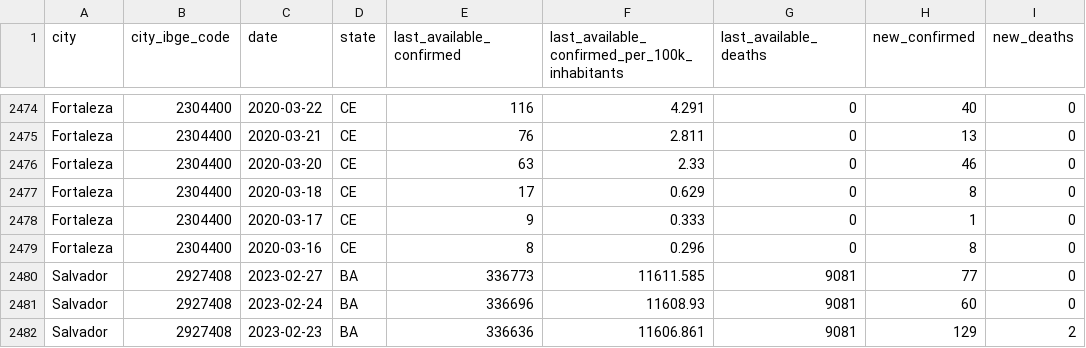
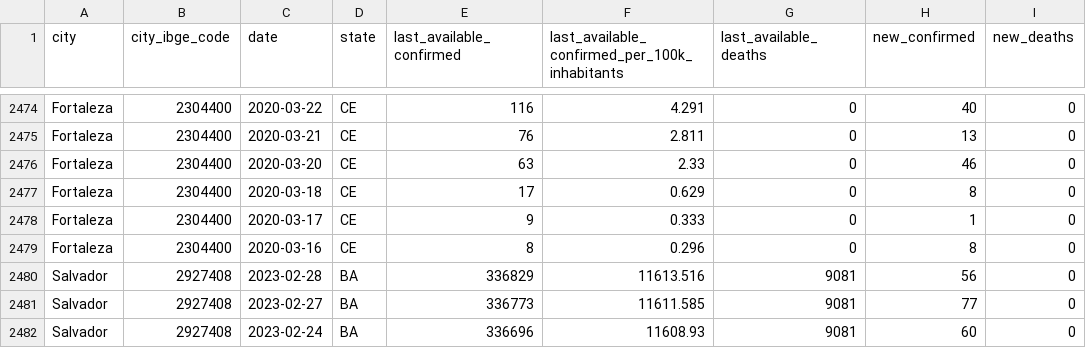
Before and after one commit to painelcovid19/painelcovid19.github.io, a CSV file: data/df_cidades_campi.csv, drawn as a sheet; only a part is shown, gaps mark what is left out; the shorter side is filled out with more unchanged rows.

```diff
--- a/data/df_cidades_campi.csv
+++ b/data/df_cidades_campi.csv
@@ -2479,2 +2479,3 @@ Fortaleza,2304400,2020-03-17,CE,9,0.333,0,1,0
 Fortaleza,2304400,2020-03-16,CE,8,0.296,0,8,0
+Salvador,2927408,2023-02-28,BA,336829,11613.516,9081,56,0
 Salvador,2927408,2023-02-27,BA,336773,11611.585,9081,77,0
```
Also changed, not shown: data/df_cidades_rt.csv.
